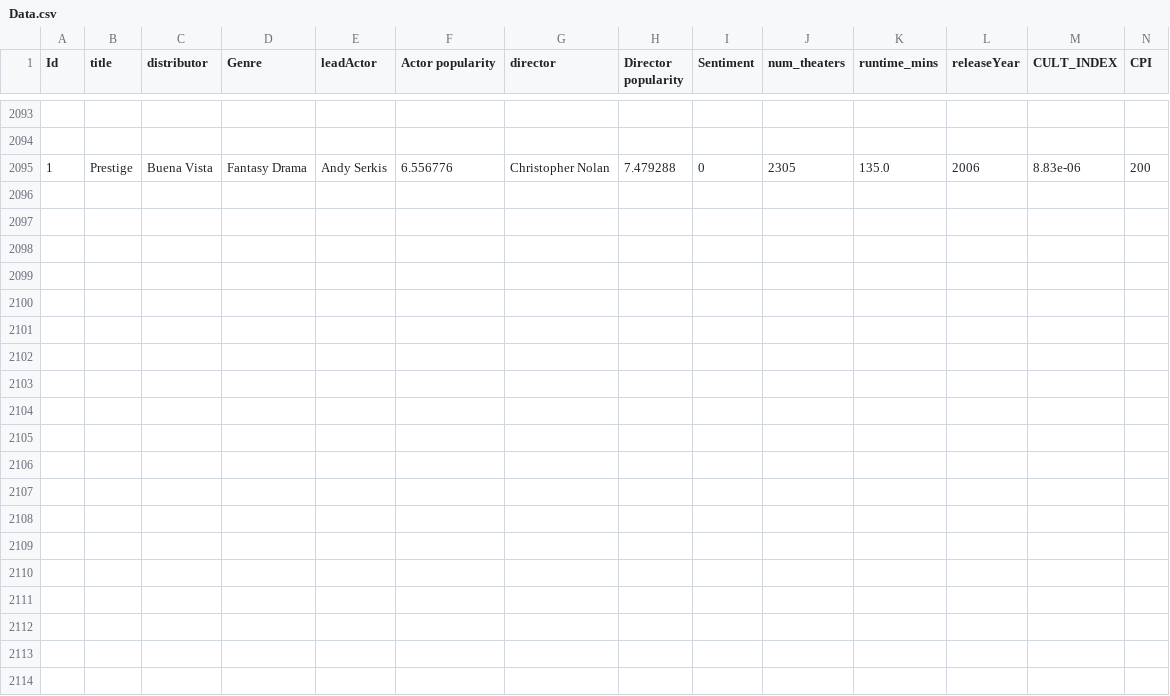
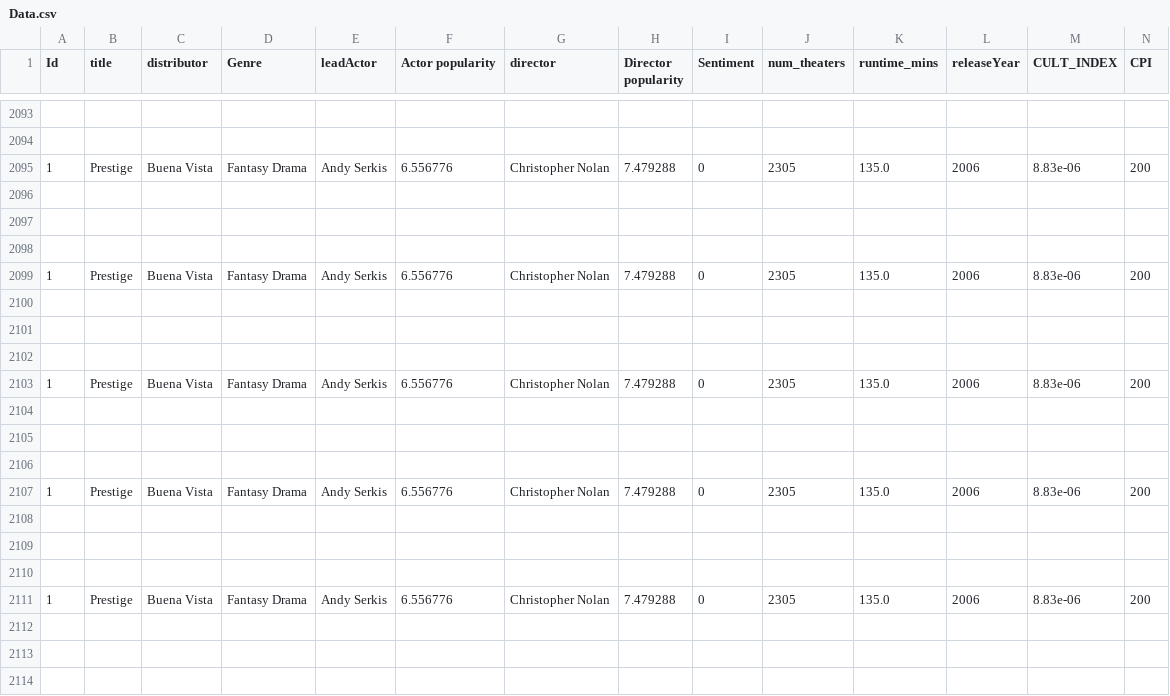
Before and after one commit to jayeshnagpal/Be_project, a CSV file: Data.csv, drawn as a sheet; only a part is shown, gaps mark what is left out; rows hold the shown columns only; the diff covers the shown part only; the diff names each change by its address in the sheet, - before the commit and + after, or states it on an @@ line.

Commit message:
UPdates

```diff
--- a/Data.csv
+++ b/Data.csv
+row 2096: (empty)
+row 2097: (empty)
+row 2098: (empty)
+row 2099: 1 | Prestige | Buena Vista | Fantasy Drama | Andy Serkis | 6.556776 | Christopher Nolan | 7.479288 | 0 | 2305 | 135.0 | 2006 | 8.83e-06 | 200
+row 2100: (empty)
+row 2101: (empty)
+row 2102: (empty)
+row 2103: 1 | Prestige | Buena Vista | Fantasy Drama | Andy Serkis | 6.556776 | Christopher Nolan | 7.479288 | 0 | 2305 | 135.0 | 2006 | 8.83e-06 | 200
+row 2104: (empty)
+row 2105: (empty)
+row 2106: (empty)
+row 2107: 1 | Prestige | Buena Vista | Fantasy Drama | Andy Serkis | 6.556776 | Christopher Nolan | 7.479288 | 0 | 2305 | 135.0 | 2006 | 8.83e-06 | 200
+row 2108: (empty)
+row 2109: (empty)
+row 2110: (empty)
+row 2111: 1 | Prestige | Buena Vista | Fantasy Drama | Andy Serkis | 6.556776 | Christopher Nolan | 7.479288 | 0 | 2305 | 135.0 | 2006 | 8.83e-06 | 200
+row 2112: (empty)
+row 2113: (empty)
+row 2114: (empty)
```
Also changed, not shown: 9 added rows elsewhere in this file.
